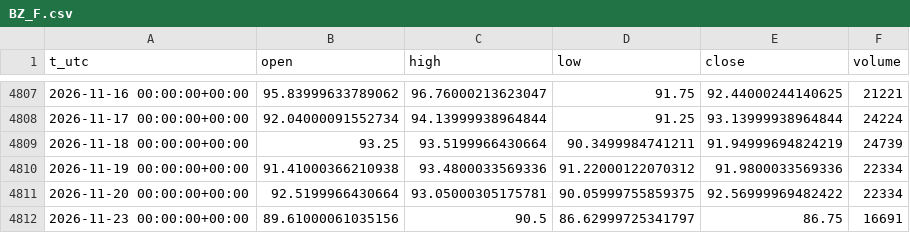
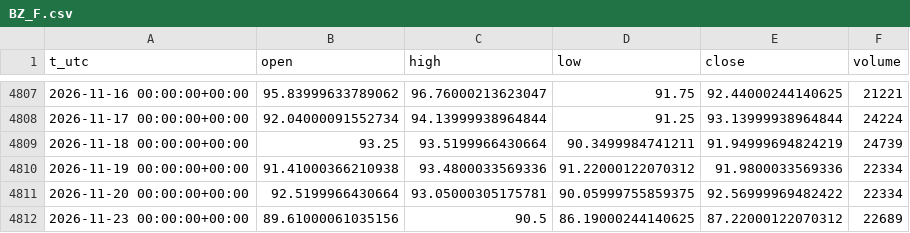
Before and after one commit to egedogann/piyasa-veri, a CSV file: data/d1/BZ_F.csv, drawn as a sheet; only a part is shown, gaps mark what is left out.

```diff
--- a/data/d1/BZ_F.csv
+++ b/data/d1/BZ_F.csv
@@ -4811,2 +4811,2 @@ t_utc,open,high,low,close,volume
 2026-11-20 00:00:00+00:00,92.5199966430664,93.05000305175781,90.05999755859375,92.56999969482422,22334
-2026-11-23 00:00:00+00:00,89.61000061035156,90.5,86.62999725341797,86.75,16691
+2026-11-23 00:00:00+00:00,89.61000061035156,90.5,86.19000244140625,87.22000122070312,22689
```
Also changed, not shown: data/d1/IDX_HSI.csv, data/d1/IDX_VXN.csv, 45 other files.
